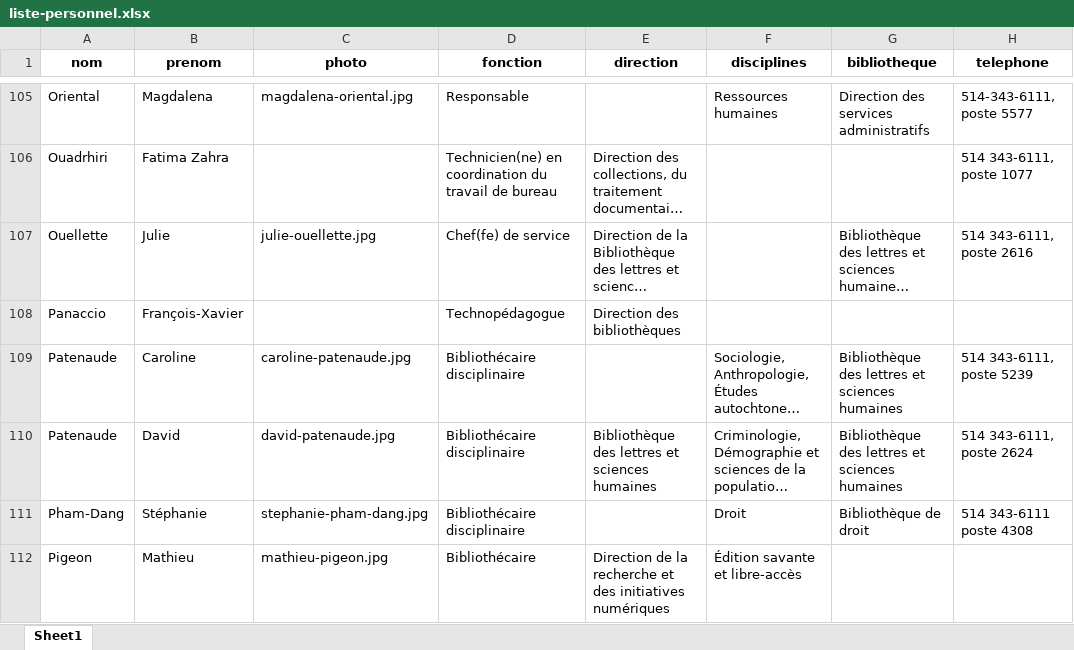
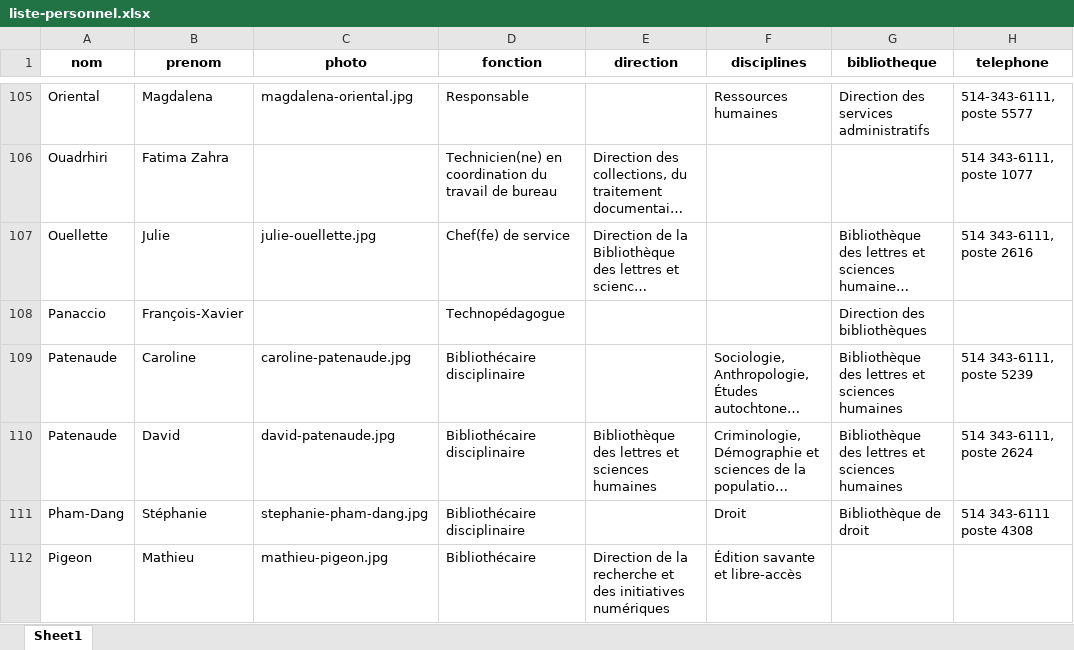
Before and after one commit to bibudem/coquille-web, an Excel workbook: content/personnel/liste-personnel.xlsx, sheet Sheet1, drawn as a sheet; only a part is shown, gaps mark what is left out; long unchanged cells end in …; values as stored, in another font and other column widths than the file's, no borders; table styles not drawn; the diff names each change by its address in the sheet, - before the commit and + after, or states it on an @@ line.

Commit message:
feat(repertoire-personnel): Autre changement

```diff
--- a/content/personnel/liste-personnel.xlsx (sheet Sheet1)
+++ b/content/personnel/liste-personnel.xlsx (sheet Sheet1)
-E108 (direction): Direction des bibliothèques
+E108 (direction): (empty)
-G108 (bibliotheque): (empty)
+G108 (bibliotheque): Direction des bibliothèques
```
